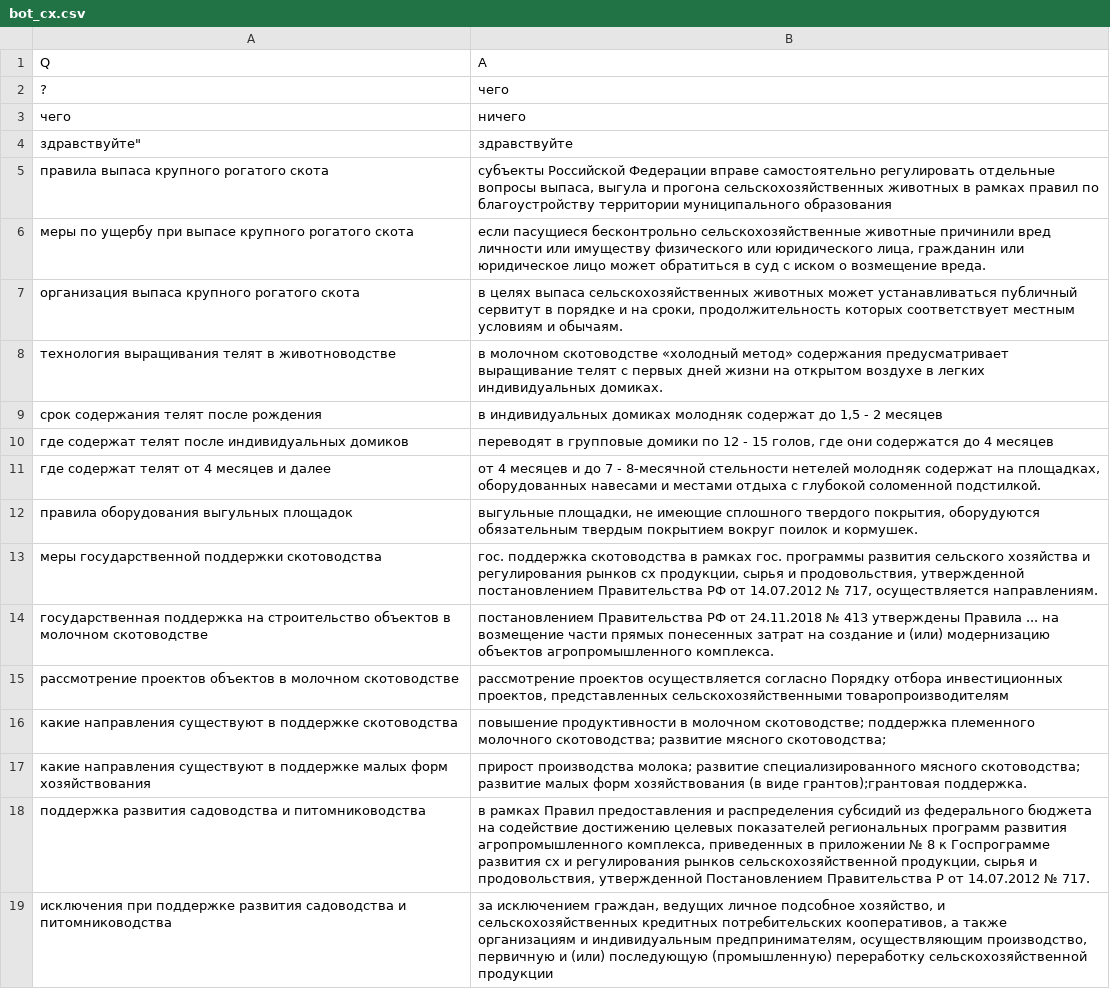
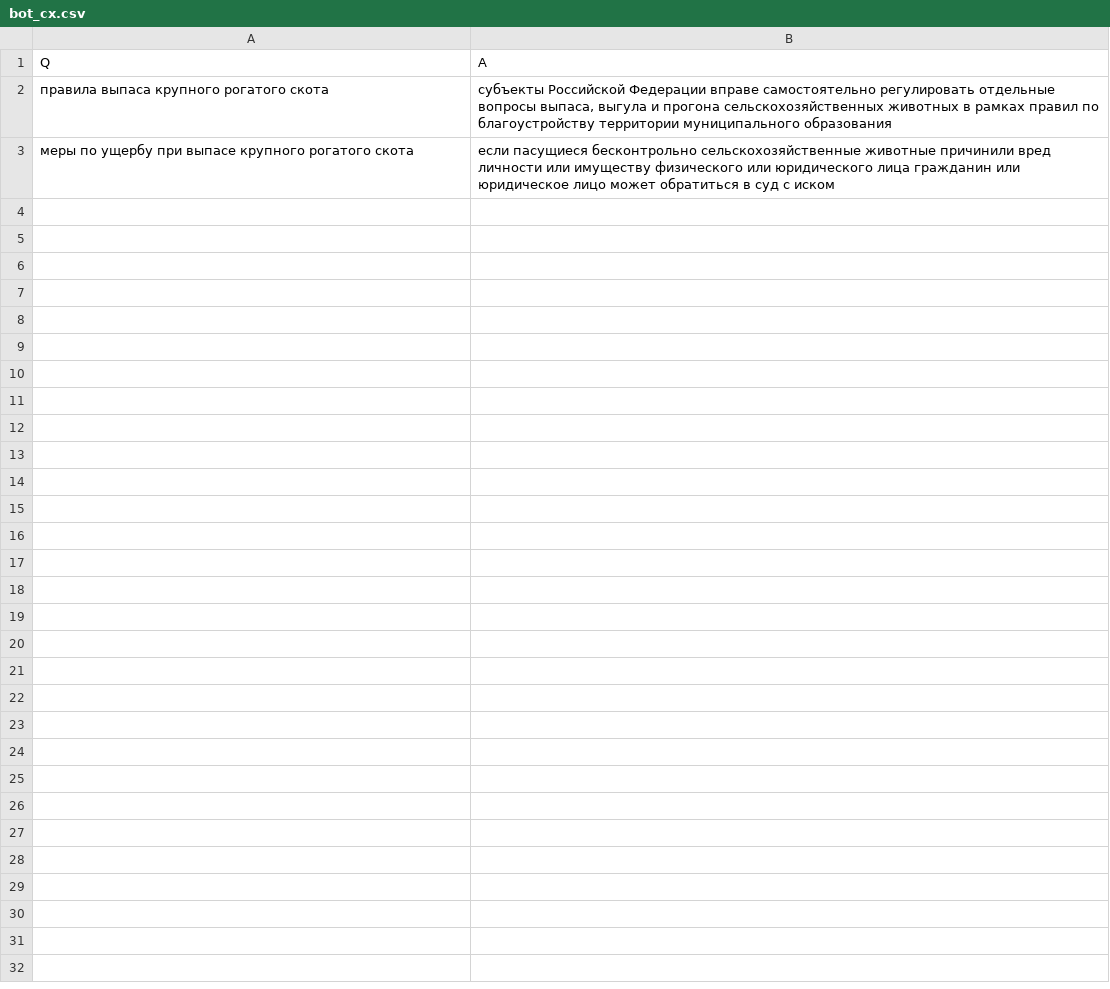
Before and after one commit to 523a/bot_cx, a CSV file: serv_cx/bot_cx.csv, drawn as a sheet; removed rows and columns are numbered as before the commit, all else as after; the diff names each change by its address in the sheet, - before the commit and + after, or states it on an @@ line.

Commit message:
Add files via upload

```diff
--- a/serv_cx/bot_cx.csv
+++ b/serv_cx/bot_cx.csv
-row 2: ? | чего
-row 3: чего | ничего
-row 4: здравствуйте" | здравствуйте
-B3 (A): …или юридического лица, гражданин или юридическое лицо может обратиться в суд с иском о возмещение вреда.
+B3 (A): …или юридического лица гражданин или юридическое лицо может обратиться в суд с иском
-row 7: организация выпаса крупного рогатого скота | в целях выпаса сельскохозяйственных животных может устанавливаться публичный сервитут в порядке и на сроки, продолжительность которых соответствует местным условиям и обычаям.
-row 8: технология выращивания телят в животноводстве | в молочном скотоводстве «холодный метод» содержания предусматривает выращивание телят с первых дней жизни на открытом воздухе в легких индивидуальных домиках.
-row 9: срок содержания телят после рождения | в индивидуальных домиках молодняк содержат до 1,5 - 2 месяцев
-row 10: где содержат телят после индивидуальных домиков | переводят в групповые домики по 12 - 15 голов, где они содержатся до 4 месяцев
-row 11: где содержат телят от 4 месяцев и далее | от 4 месяцев и до 7 - 8-месячной стельности нетелей молодняк содержат на площадках, оборудованных навесами и местами отдыха с глубокой соломенной подстилкой.
-row 12: правила оборудования выгульных площадок | выгульные площадки, не имеющие сплошного твердого покрытия, оборудуются обязательным твердым покрытием вокруг поилок и кормушек.
-row 13: меры государственной поддержки скотоводства | гос. поддержка скотоводства в рамках гос. программы развития сельского хозяйства и регулирования рынков сх продукции, сырья и продовольствия, утвержденной постановлением Правительства РФ от 14.07.2012 № 717, осуществляется направлениям.
-row 14: государственная поддержка на строительство объектов в молочном скотоводстве | постановлением Правительства РФ от 24.11.2018 № 413 утверждены Правила ... на возмещение части прямых понесенных затрат на создание и (или) модернизацию объектов агропромышленного комплекса.
-row 15: рассмотрение проектов объектов в молочном скотоводстве | рассмотрение проектов осуществляется согласно Порядку отбора инвестиционных проектов, представленных сельскохозяйственными товаропроизводителям
-row 16: какие направления существуют в поддержке скотоводства | повышение продуктивности в молочном скотоводстве; поддержка племенного молочного скотоводства; развитие мясного скотоводства;
-row 17: какие направления существуют в поддержке малых форм хозяйствования | прирост производства молока; развитие специализированного мясного скотоводства; развитие малых форм хозяйствования (в виде грантов);грантовая поддержка.
-row 18: поддержка развития садоводства и питомниководства | в рамках Правил предоставления и распределения субсидий из федерального бюджета на содействие достижению целевых показателей региональных программ развития агропромышленного комплекса, приведенных в приложении № 8 к Госпрограмме развития сх и регулирования рынков сельскохозяйственной продукции, сырья и продовольствия, утвержденной Постановлением Правительства Р от 14.07.2012 № 717.
-row 19: исключения при поддержке развития садоводства и питомниководства | за исключением граждан, ведущих личное подсобное хозяйство, и сельскохозяйственных кредитных потребительских кооперативов, а также организациям и индивидуальным предпринимателям, осуществляющим производство, первичную и (или) последующую (промышленную) переработку сельскохозяйственной продукции
```
